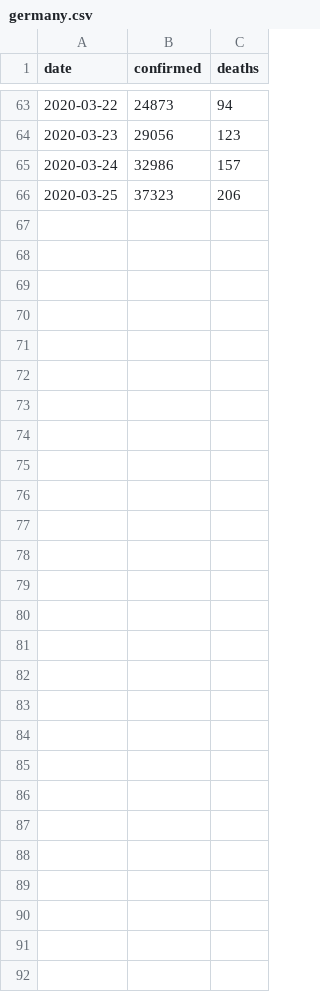
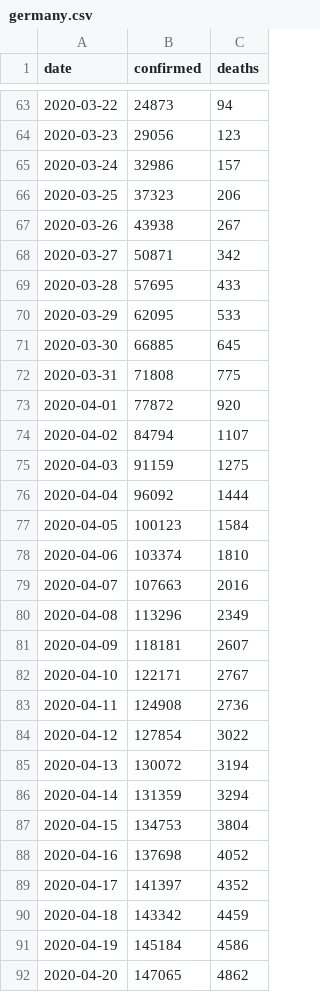
Before and after one commit to nicoFhahn/covid_shiny, a CSV file: data/germany.csv, drawn as a sheet; only a part is shown, gaps mark what is left out.

```diff
--- a/data/germany.csv
+++ b/data/germany.csv
@@ -66 +66,27 @@ date,confirmed,deaths
 2020-03-25,37323,206
+2020-03-26,43938,267
+2020-03-27,50871,342
+2020-03-28,57695,433
+2020-03-29,62095,533
+2020-03-30,66885,645
+2020-03-31,71808,775
+2020-04-01,77872,920
+2020-04-02,84794,1107
+2020-04-03,91159,1275
+2020-04-04,96092,1444
+2020-04-05,100123,1584
+2020-04-06,103374,1810
+2020-04-07,107663,2016
+2020-04-08,113296,2349
+2020-04-09,118181,2607
+2020-04-10,122171,2767
+2020-04-11,124908,2736
+2020-04-12,127854,3022
+2020-04-13,130072,3194
+2020-04-14,131359,3294
+2020-04-15,134753,3804
+2020-04-16,137698,4052
+2020-04-17,141397,4352
+2020-04-18,143342,4459
+2020-04-19,145184,4586
+2020-04-20,147065,4862
```
Also changed, not shown: data/locked.csv, 14 other files.
